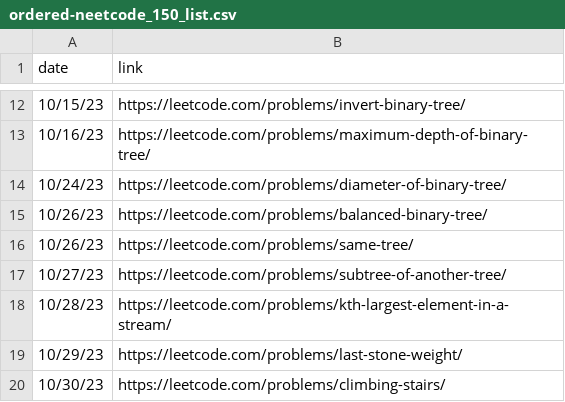
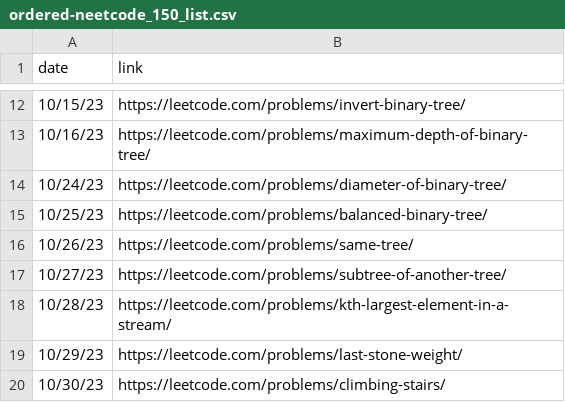
Before and after one commit to FutureSWEClub/discord-leetocde-bot, a CSV file: ordered-neetcode_150_list.csv, drawn as a sheet; only a part is shown, gaps mark what is left out.

```diff
--- a/ordered-neetcode_150_list.csv
+++ b/ordered-neetcode_150_list.csv
@@ -14,3 +14,3 @@ date,link
 10/24/23,https://leetcode.com/problems/diameter-of-binary-tree/
-10/26/23,https://leetcode.com/problems/balanced-binary-tree/
+10/25/23,https://leetcode.com/problems/balanced-binary-tree/
 10/26/23,https://leetcode.com/problems/same-tree/
```
Also changed, not shown: shuffled-neetcode_150_list.csv, 2 other files.
